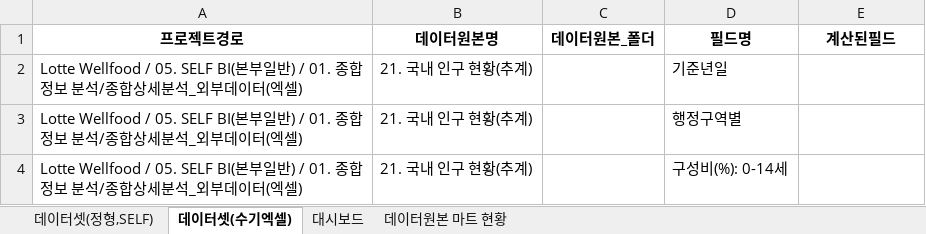
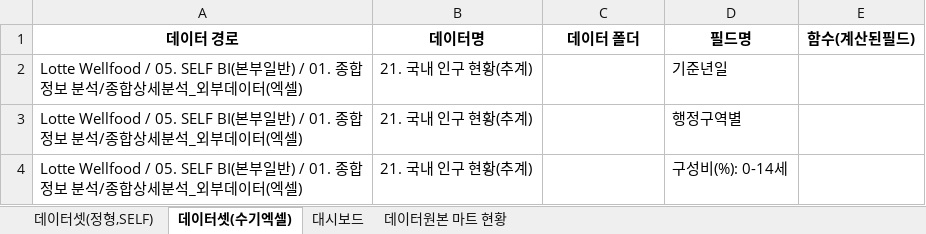
Before and after one commit to jgim51924-lgtm/bi-search, an Excel workbook: data.xlsx, sheet 데이터셋(수기엑셀), drawn as a sheet; only a part is shown; values as stored, in another font and other column widths than the file's, no borders; removed rows and columns are numbered as before the commit, all else as after; the diff names each change by its address in the sheet, - before the commit and + after, or states it on an @@ line.

```diff
--- a/data.xlsx (sheet 데이터셋(수기엑셀))
+++ b/data.xlsx (sheet 데이터셋(수기엑셀))
-row 1: 프로젝트경로 | 데이터원본명 | 데이터원본_폴더 | 필드명 | 계산된필드
+row 1: 데이터 경로 | 데이터명 | 데이터 폴더 | 필드명 | 함수(계산된필드)
```
Also changed, not shown: sheet 데이터셋(정형,SELF), sheet 대시보드, sheet 데이터원본 마트 현황.
